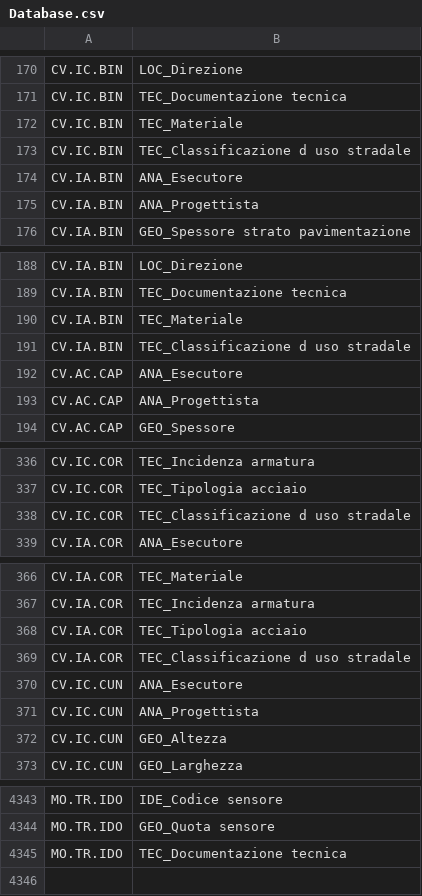
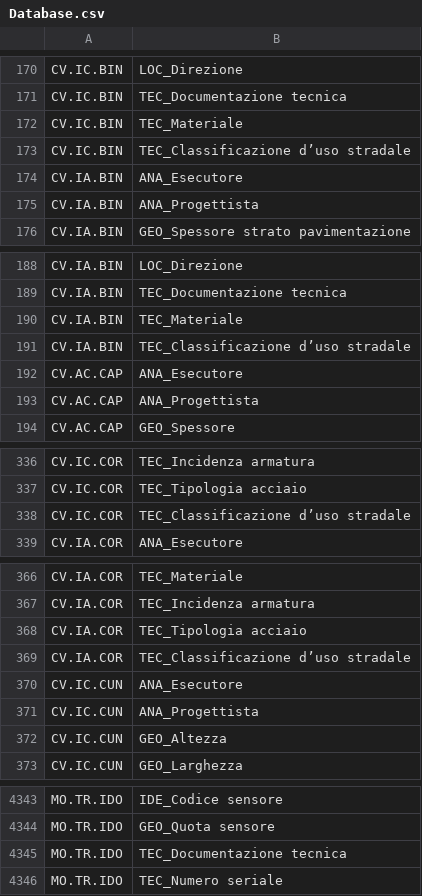
Before and after one commit to lrosati2dto6d/2Dtools6D, a CSV file: AnasL4.tab/Check.panel/CheckCompilazione.pushbutton/Database.csv, drawn as a sheet; only a part is shown, gaps mark what is left out; the diff covers the shown part only; the diff names each change by its address in the sheet, - before the commit and + after, or states it on an @@ line.

Commit message:
Update Check Compilazione

```diff
--- a/AnasL4.tab/Check.panel/CheckCompilazione.pushbutton/Database.csv
+++ b/AnasL4.tab/Check.panel/CheckCompilazione.pushbutton/Database.csv
-B173: TEC_Classificazione d uso stradale
+B173: TEC_Classificazione d’uso stradale
-B191: TEC_Classificazione d uso stradale
+B191: TEC_Classificazione d’uso stradale
-B338: TEC_Classificazione d uso stradale
+B338: TEC_Classificazione d’uso stradale
-B369: TEC_Classificazione d uso stradale
+B369: TEC_Classificazione d’uso stradale
+row 4346: MO.TR.IDO | TEC_Numero seriale
```
Also changed, not shown: 17 edited cells elsewhere in this file, 1 other file.
